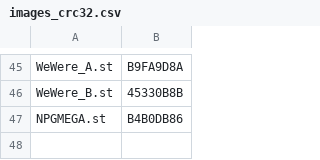
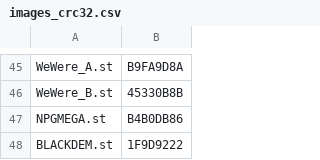
Before and after one commit to sidecartridge/atarist-public-floppy-db, a CSV file: images_crc32.csv, drawn as a sheet; only a part is shown, gaps mark what is left out; the diff names each change by its address in the sheet, - before the commit and + after, or states it on an @@ line.

```diff
--- a/images_crc32.csv
+++ b/images_crc32.csv
+row 48: BLACKDEM.st | 1F9D9222
```
Also changed, not shown: 2 other files.
